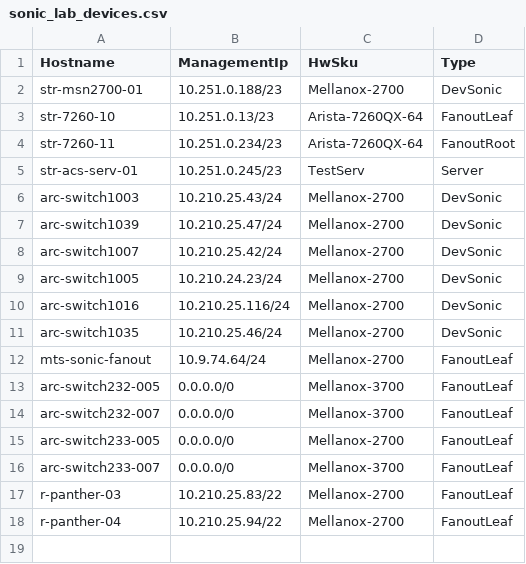
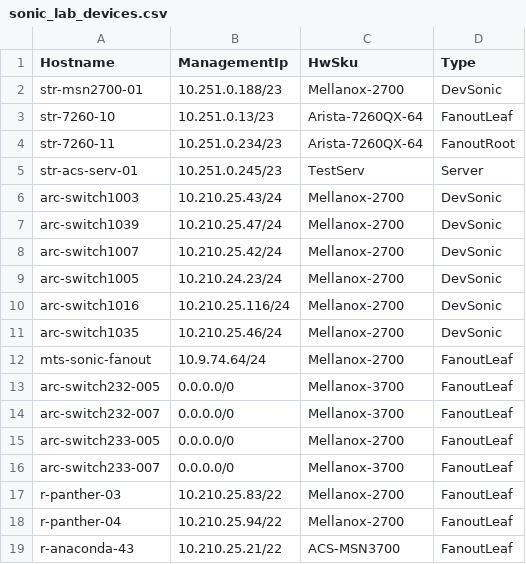
Before and after one commit to yvolynets-mlnx/sonic-mgmt, a CSV file: ansible/files/sonic_lab_devices.csv, drawn as a sheet; the diff names each change by its address in the sheet, - before the commit and + after, or states it on an @@ line.

```diff
--- a/ansible/files/sonic_lab_devices.csv
+++ b/ansible/files/sonic_lab_devices.csv
+row 19: r-anaconda-43 | 10.210.25.21/22 | ACS-MSN3700 | FanoutLeaf
```
Also changed, not shown: ansible/files/sonic_lab_links.csv, ansible/testbed.csv, 12 other files.
